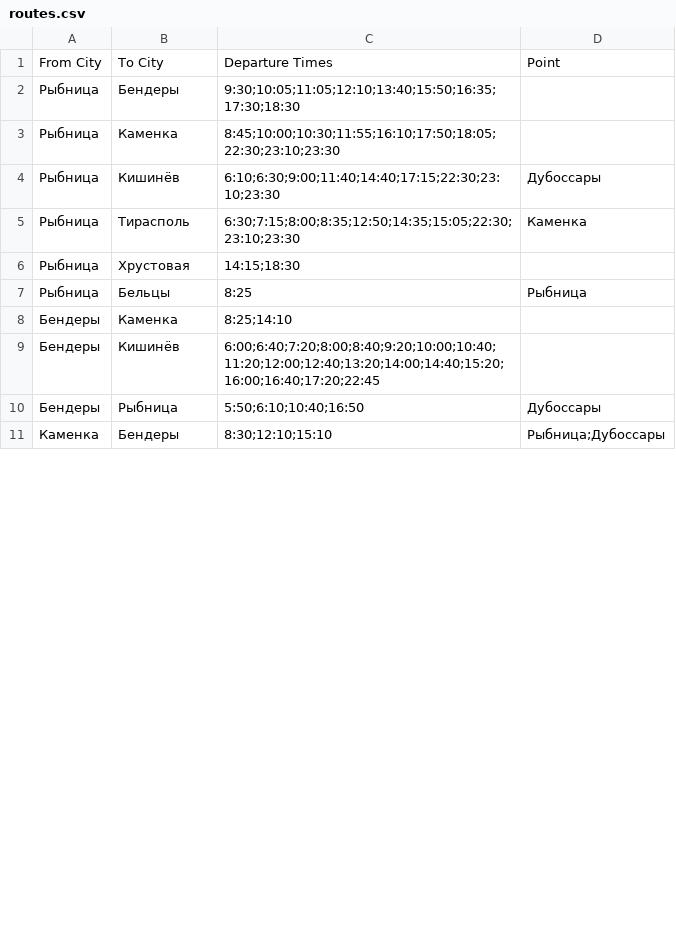
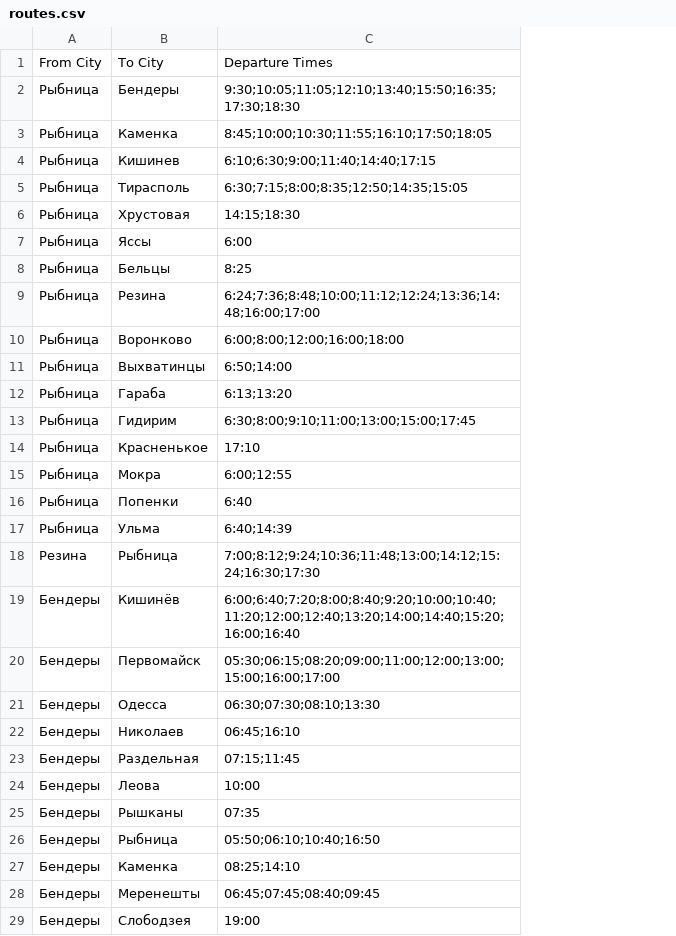
Before and after one commit to badimalex/geodata, a CSV file: routes.csv, drawn as a sheet; only a part is shown; removed rows and columns are numbered as before the commit, all else as after; the diff covers the shown part only; the diff names each change by its address in the sheet, - before the commit and + after, or states it on an @@ line.

Commit message:
data

```diff
--- a/routes.csv
+++ b/routes.csv
-column C, rows 1-10: Departure Times | 9:30;10:05;11:05;12:10;13:40;15:50;16:35;17:30;18:30 | 8:45;10:00;10:30;11:55;16:10;17:50;18:05;22:30;23:10;23:30 | 6:10;6:30;9:00;11:40;14:40;17:15;22:30;23:10;23:30 | 6:30;7:15;8:00;8:35;12:50;14:35;15:05;22:30;23:10;23:30 | 14:15;18:30 | 8:25 | 8:25;14:10 | 6:00;6:40;7:20;8:00;8:40;9:20;10:00;10:40;11:20;12:00;12:40;13:20;14:00;14:40;15:20;16:00;16:40;17:20;22:45 | 5:50;6:10;10:40;16:50
-column D, rows 1-10: Point |  |  | Дубоссары | Каменка |  | Рыбница |  |  | Дубоссары
+column C, rows 1-6: Departure Times | 9:30;10:05;11:05;12:10;13:40;15:50;16:35;17:30;18:30 | 8:45;10:00;10:30;11:55;16:10;17:50;18:05 | 6:10;6:30;9:00;11:40;14:40;17:15 | 6:30;7:15;8:00;8:35;12:50;14:35;15:05 | 14:15;18:30; row 8: 8:25; rows 27-29: 08:25;14:10 | 06:45;07:45;08:40;09:45 | 19:00
-B4: Кишинёв
+B4: Кишинев
+row 7: Рыбница | Яссы | 6:00
+row 9: Рыбница | Резина | 6:24;7:36;8:48;10:00;11:12;12:24;13:36;14:48;16:00;17:00
+row 10: Рыбница | Воронково | 6:00;8:00;12:00;16:00;18:00
+row 11: Рыбница | Выхватинцы | 6:50;14:00
+row 12: Рыбница | Гараба | 6:13;13:20
+row 13: Рыбница | Гидирим | 6:30;8:00;9:10;11:00;13:00;15:00;17:45
+row 14: Рыбница | Красненькое | 17:10
+row 15: Рыбница | Мокра | 6:00;12:55
+row 16: Рыбница | Попенки | 6:40
+row 17: Рыбница | Ульма | 6:40;14:39
+row 18: Резина | Рыбница | 7:00;8:12;9:24;10:36;11:48;13:00;14:12;15:24;16:30;17:30
+row 19: Бендеры | Кишинёв | 6:00;6:40;7:20;8:00;8:40;9:20;10:00;10:40;11:20;12:00;12:40;13:20;14:00;14:40;15:20;16:00;16:40
+row 20: Бендеры | Первомайск | 05:30;06:15;08:20;09:00;11:00;12:00;13:00;15:00;16:00;17:00
+row 21: Бендеры | Одесса | 06:30;07:30;08:10;13:30
+row 22: Бендеры | Николаев | 06:45;16:10
+row 23: Бендеры | Раздельная | 07:15;11:45
+row 24: Бендеры | Леова | 10:00
+row 25: Бендеры | Рышканы | 07:35
+row 26: Бендеры | Рыбница | 05:50;06:10;10:40;16:50
-B28: Кишинёв
+B28: Меренешты
-B29: Рыбница
+B29: Слободзея
-row 11: Каменка | Бендеры | 8:30;12:10;15:10 | Рыбница;Дубоссары
```
Also changed, not shown: 38 added rows, 2 removed rows and 1 edited cell elsewhere in this file, 1 other file.
